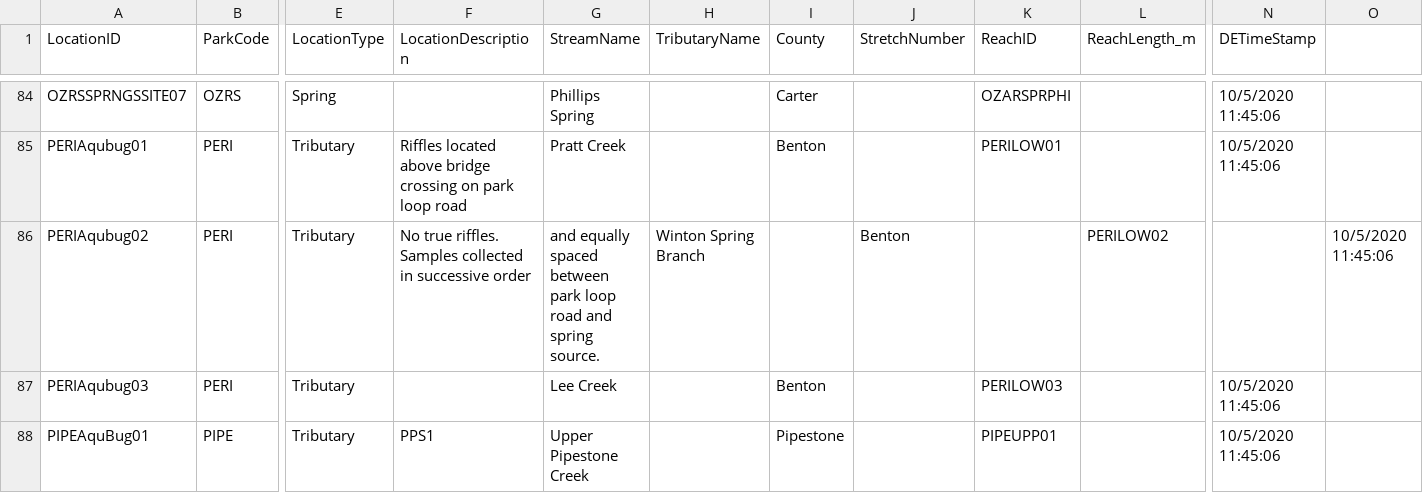
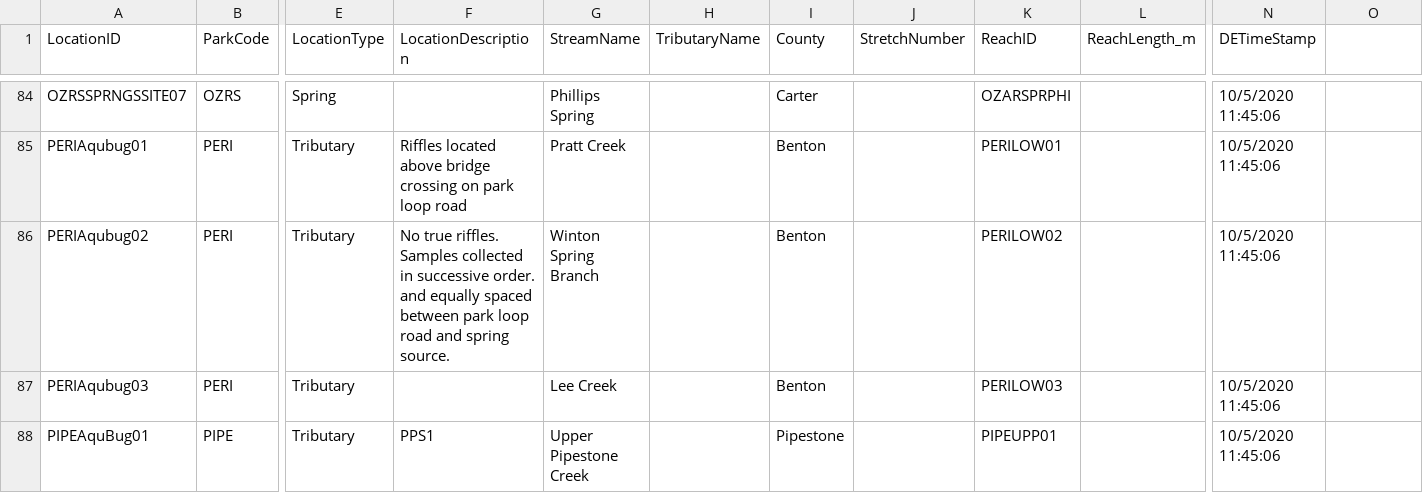
Before and after one commit to HeartlandNetwork/HTLN-data-packages, a CSV file: aqinvert/src/Location_Details.csv, drawn as a sheet; only a part is shown, gaps mark what is left out; the diff names each change by its address in the sheet, - before the commit and + after, or states it on an @@ line.

```diff
--- a/aqinvert/src/Location_Details.csv
+++ b/aqinvert/src/Location_Details.csv
-F86 (LocationDescription): …in successive order
+F86 (LocationDescription): …in successive order. and equally spaced between park loop road and spring source.
-G86 (StreamName): and equally spaced between park loop road and spring source.
+G86 (StreamName): Winton Spring Branch
-H86 (TributaryName): Winton Spring Branch
+H86 (TributaryName): (empty)
-I86 (County): (empty)
+I86 (County): Benton
-J86 (StretchNumber): Benton
+J86 (StretchNumber): (empty)
-K86 (ReachID): (empty)
+K86 (ReachID): PERILOW02
-L86 (ReachLength_m): PERILOW02
+L86 (ReachLength_m): (empty)
-N86 (DETimeStamp): (empty)
+N86 (DETimeStamp): 10/5/2020 11:45:06
-O86: 10/5/2020 11:45:06
+O86: (empty)
```
Also changed, not shown: aqinvert/src/GaugeStation_Discharge.csv, aqinvert/src/RiffleSample_Details.csv, 6 other files.
